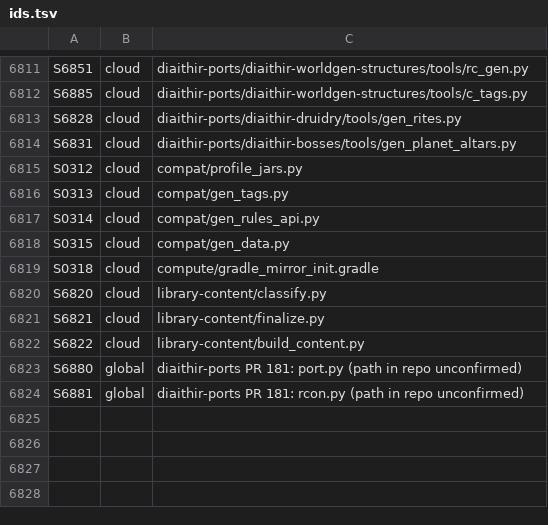
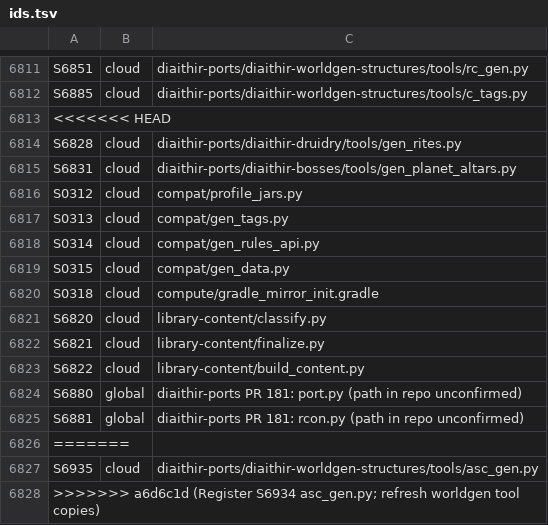
Before and after one commit to GeddyLifeson/Global-Repo, a TSV file: ids.tsv, drawn as a sheet; only a part is shown, gaps mark what is left out.

```diff
--- a/ids.tsv
+++ b/ids.tsv
@@ -6812,2 +6812,3 @@ S6851	cloud	diaithir-ports/diaithir-worldgen-structures/tools/rc_gen.py
 S6885	cloud	diaithir-ports/diaithir-worldgen-structures/tools/c_tags.py
+<<<<<<< HEAD
 S6828	cloud	diaithir-ports/diaithir-druidry/tools/gen_rites.py
@@ -6824 +6825,4 @@ S6880	global	diaithir-ports PR 181: port.py (path in repo unconfirmed)
 S6881	global	diaithir-ports PR 181: rcon.py (path in repo unconfirmed)
+=======
+S6935	cloud	diaithir-ports/diaithir-worldgen-structures/tools/asc_gen.py
+>>>>>>> a6d6c1d (Register S6934 asc_gen.py; refresh worldgen tool copies)
```
Also changed, not shown: cloud_inventory.tsv, 5 other files.
